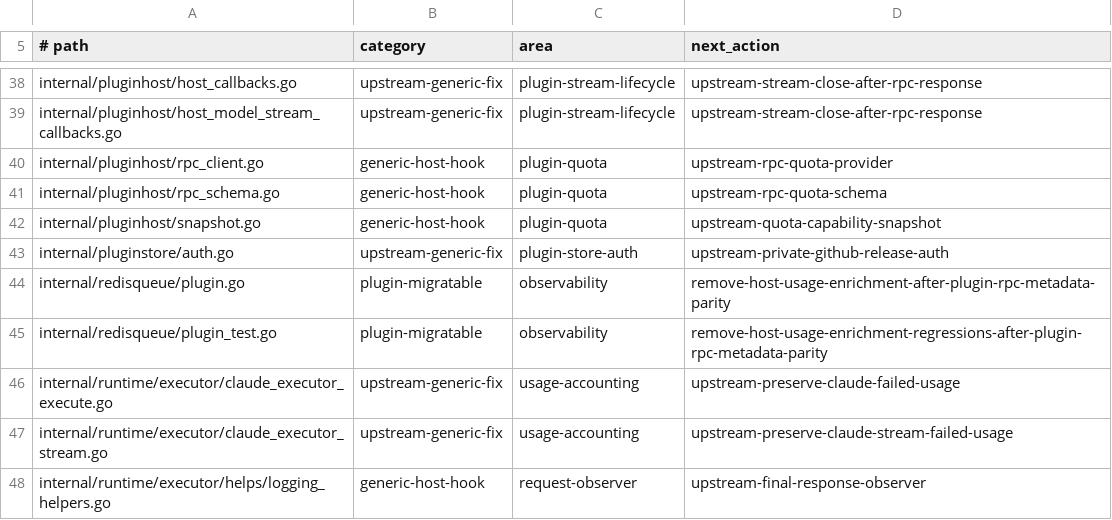
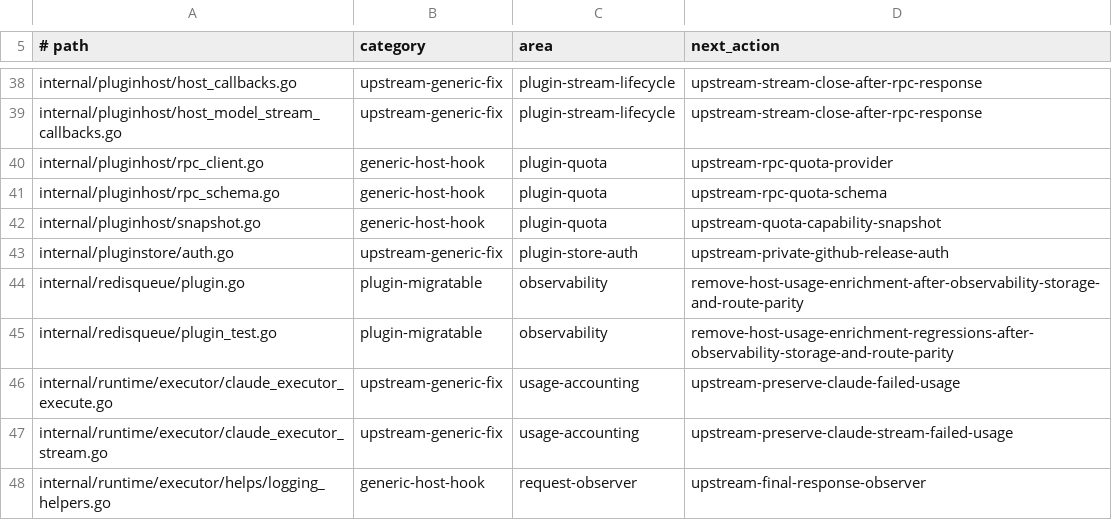
Before and after one commit to kkkk24juastin/CLIProxyAPI-Pro, a TSV file: scripts/validation/contracts/core-upstream-modified-files.ownership.tsv, drawn as a sheet; only a part is shown, gaps mark what is left out.

Commit message:
feat(core): preserve usage metadata across plugin RPC

```diff
--- a/scripts/validation/contracts/core-upstream-modified-files.ownership.tsv
+++ b/scripts/validation/contracts/core-upstream-modified-files.ownership.tsv
@@ -43,4 +43,4 @@ internal/pluginhost/snapshot.go	generic-host-hook	plugin-quota	upstream-quota-ca
 internal/pluginstore/auth.go	upstream-generic-fix	plugin-store-auth	upstream-private-github-release-auth
-internal/redisqueue/plugin.go	plugin-migratable	observability	remove-host-usage-enrichment-after-plugin-rpc-metadata-parity
-internal/redisqueue/plugin_test.go	plugin-migratable	observability	remove-host-usage-enrichment-regressions-after-plugin-rpc-metadata-parity
+internal/redisqueue/plugin.go	plugin-migratable	observability	remove-host-usage-enrichment-after-observability-storage-and-route-parity
+internal/redisqueue/plugin_test.go	plugin-migratable	observability	remove-host-usage-enrichment-regressions-after-observability-storage-and-route-parity
 internal/runtime/executor/claude_executor_execute.go	upstream-generic-fix	usage-accounting	upstream-preserve-claude-failed-usage
```
Also changed, not shown: 4 other files.
